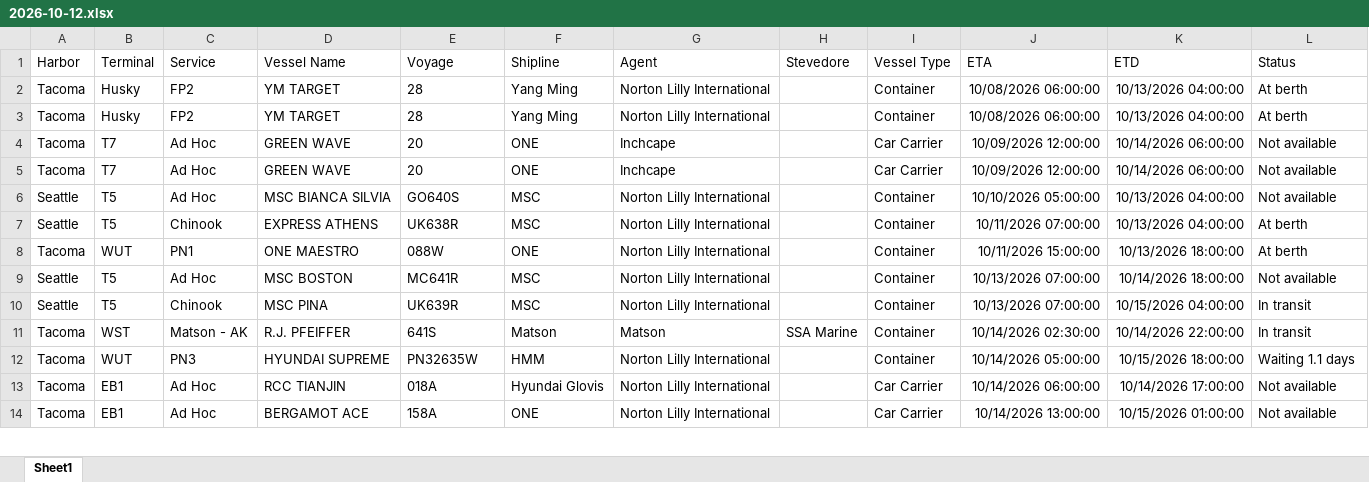
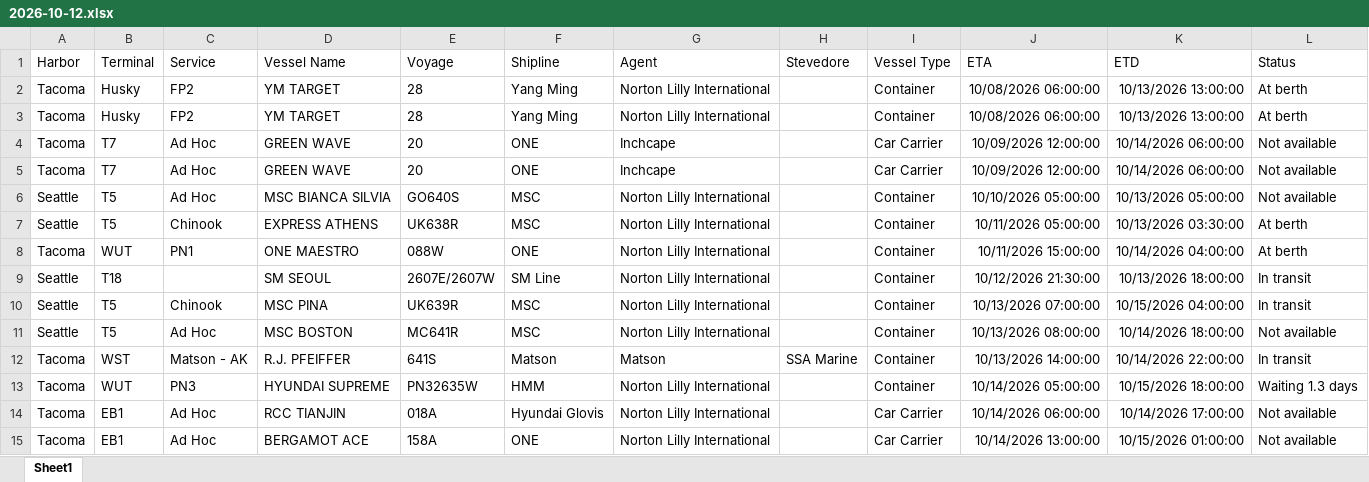
Before and after one commit to TheJoe1990/Ilwu, an Excel workbook: data/vessels/2026-10-12.xlsx, sheet Sheet1, drawn as a sheet; only a part is shown; values as stored, in another font and other column widths than the file's, no borders; table styles not drawn; addresses are those after the commit; the diff covers the shown part only; the diff names each change by its address in the sheet, - before the commit and + after, or states it on an @@ line.

```diff
--- a/data/vessels/2026-10-12.xlsx (sheet Sheet1)
+++ b/data/vessels/2026-10-12.xlsx (sheet Sheet1)
-K2:K3 (ETD): 10/13/2026 04:00:00
+K2:K3 (ETD): 10/13/2026 13:00:00
-K6 (ETD): 10/13/2026 04:00:00
+K6 (ETD): 10/13/2026 05:00:00
-J7 (ETA): 10/11/2026 07:00:00
+J7 (ETA): 10/11/2026 05:00:00
-K7 (ETD): 10/13/2026 04:00:00
+K7 (ETD): 10/13/2026 03:30:00
-K8 (ETD): 10/13/2026 18:00:00
+K8 (ETD): 10/14/2026 04:00:00
-B9 (Terminal): T5
+B9 (Terminal): T18
-C9 (Service): Ad Hoc
+C9 (Service): (empty)
-D9 (Vessel Name): MSC BOSTON
+D9 (Vessel Name): SM SEOUL
-E9 (Voyage): MC641R
+E9 (Voyage): 2607E/2607W
-F9 (Shipline): MSC
+F9 (Shipline): SM Line
-J9 (ETA): 10/13/2026 07:00:00
+J9 (ETA): 10/12/2026 21:30:00
-K9 (ETD): 10/14/2026 18:00:00
+K9 (ETD): 10/13/2026 18:00:00
-L9 (Status): Not available
+L9 (Status): In transit
+row 11: Seattle | T5 | Ad Hoc | MSC BOSTON | MC641R | MSC | Norton Lilly International |  | Container | 10/13/2026 08:00:00 | 10/14/2026 18:00:00 | Not available
-J12 (ETA): 10/14/2026 02:30:00
+J12 (ETA): 10/13/2026 14:00:00
-L13 (Status): Waiting 1.1 days
+L13 (Status): Waiting 1.3 days
```
Also changed, not shown: 7 added rows, 7 removed rows, 3 moved rows and 13 edited cells elsewhere in this sheet, 3 other files.
